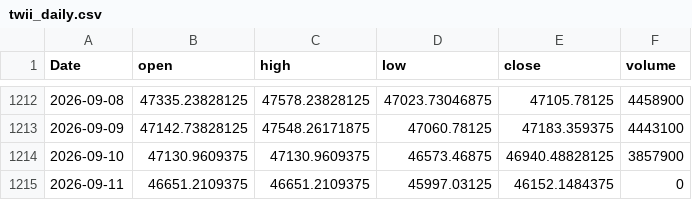
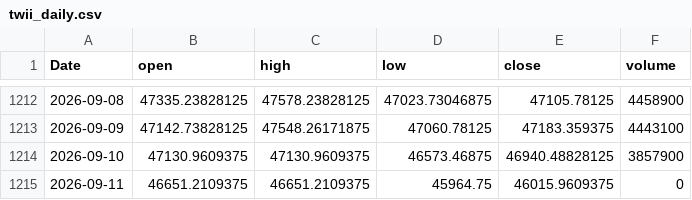
Before and after one commit to EthanShih/txf-feature-adaptive, a CSV file: data/twii_daily.csv, drawn as a sheet; only a part is shown, gaps mark what is left out.

```diff
--- a/data/twii_daily.csv
+++ b/data/twii_daily.csv
@@ -1214,2 +1214,2 @@ Date,open,high,low,close,volume
 2026-09-10,47130.9609375,47130.9609375,46573.46875,46940.48828125,3857900
-2026-09-11,46651.2109375,46651.2109375,45997.03125,46152.1484375,0
+2026-09-11,46651.2109375,46651.2109375,45964.75,46015.9609375,0
```
Also changed, not shown: 3 other files.
